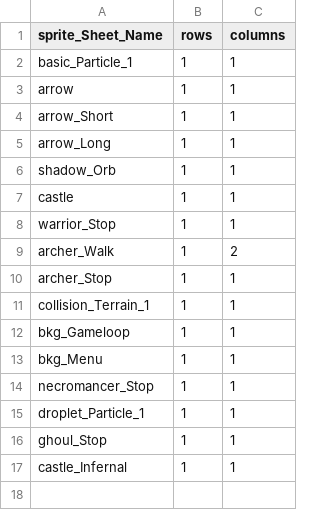
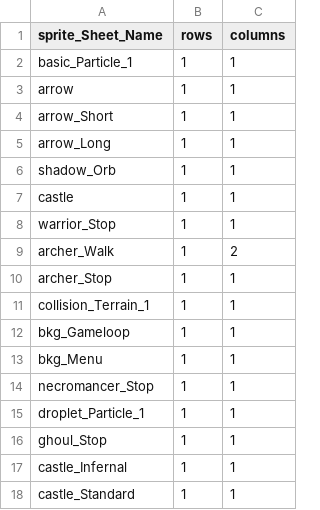
Before and after one commit to BlueEchoV/Castle-Arcade-Game, a CSV file: data/Sprite_Sheet_Data.csv, drawn as a sheet.

```diff
--- a/data/Sprite_Sheet_Data.csv
+++ b/data/Sprite_Sheet_Data.csv
@@ -17 +17,2 @@ ghoul_Stop,1,1
 castle_Infernal,1,1
+castle_Standard,1,1
```
Also changed, not shown: data/Castle_Data.csv, 7 other files.
